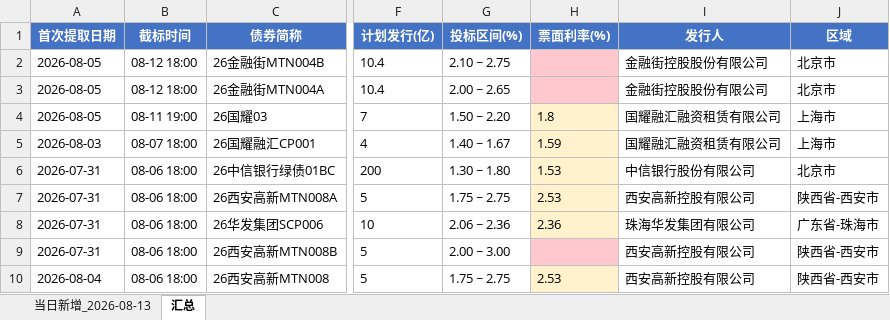
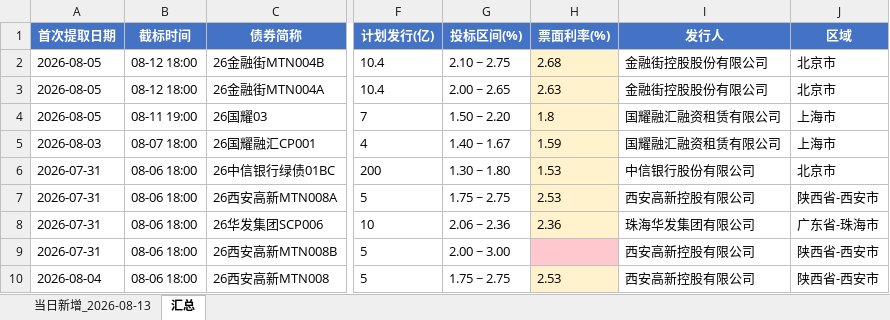
Before and after one commit to geomouse/innodealing-bond-export, an Excel workbook: data/信用债发行汇总_2026-08-13.xlsx, sheet 汇总, drawn as a sheet; only a part is shown, gaps mark what is left out; values as stored, in another font and other column widths than the file's, no borders; the diff names each change by its address in the sheet, - before the commit and + after, or states it on an @@ line.

```diff
--- a/data/信用债发行汇总_2026-08-13.xlsx (sheet 汇总)
+++ b/data/信用债发行汇总_2026-08-13.xlsx (sheet 汇总)
-H2 (票面利率(%)): (empty)
+H2 (票面利率(%)): 2.68
-H2:H3 fill: #FFC7CE
+H2:H3 fill: #FFF2CC
-H3 (票面利率(%)): (empty)
+H3 (票面利率(%)): 2.63
```
Also changed, not shown: data/credit_bond_2026-08-07.xlsx, data/credit_bond_2026-08-10.xlsx, 5 other files.
